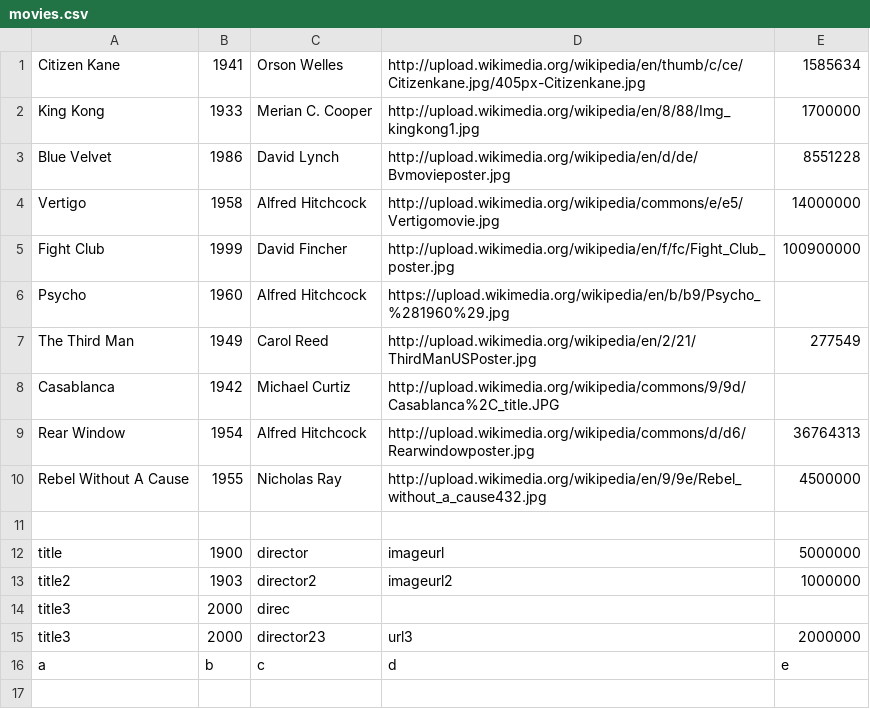
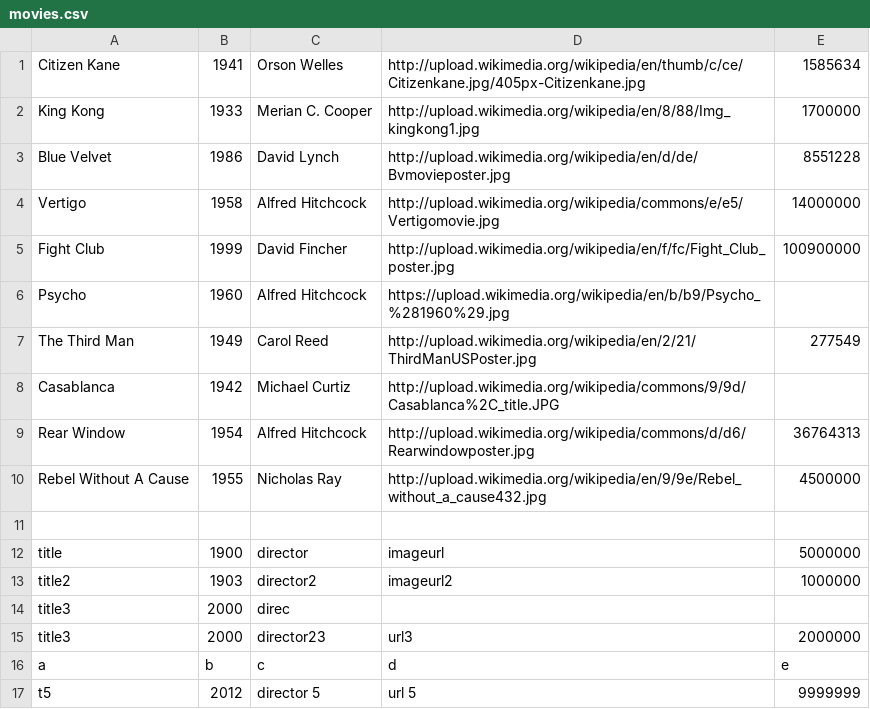
Before and after one commit to ga-wdi-boston/wdi_3_ruby_hw_sinatra_multi_page, a CSV file: movies.csv, drawn as a sheet.

Commit message:
updated movie file

```diff
--- a/movies.csv
+++ b/movies.csv
@@ -16 +16,2 @@ title3,2000,director23,url3,2000000
 a,b,c,d,e
+t5,2012,director 5,url 5,9999999
```
